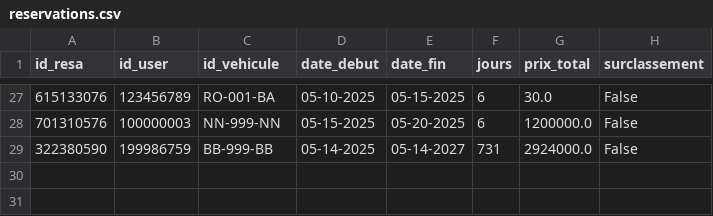
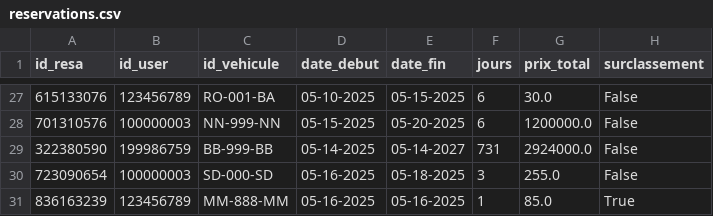
Before and after one commit to paulr04/projet_info_IA_PR, a CSV file: data/reservations.csv, drawn as a sheet; only a part is shown, gaps mark what is left out.

Commit message:
optimisation avec les classes user et client et vendeur

```diff
--- a/data/reservations.csv
+++ b/data/reservations.csv
@@ -29 +29,3 @@ id_resa,id_user,id_vehicule,date_debut,date_fin,jours,prix_total,surclassement
 322380590,199986759,BB-999-BB,05-14-2025,05-14-2027,731,2924000.0,False
+723090654,100000003,SD-000-SD,05-16-2025,05-18-2025,3,255.0,False
+836163239,123456789,MM-888-MM,05-16-2025,05-16-2025,1,85.0,True
```
Also changed, not shown: data/users.csv, data/vehicules.csv, 5 other files.
